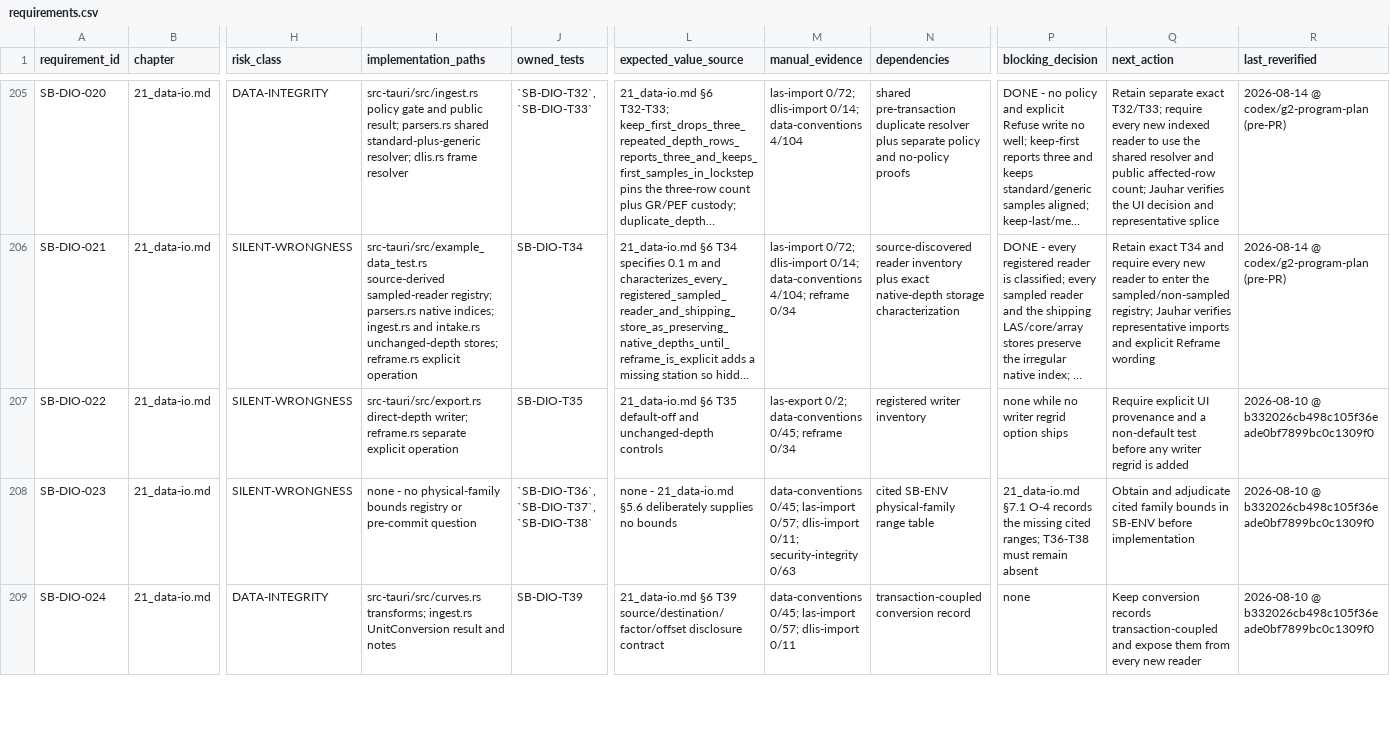
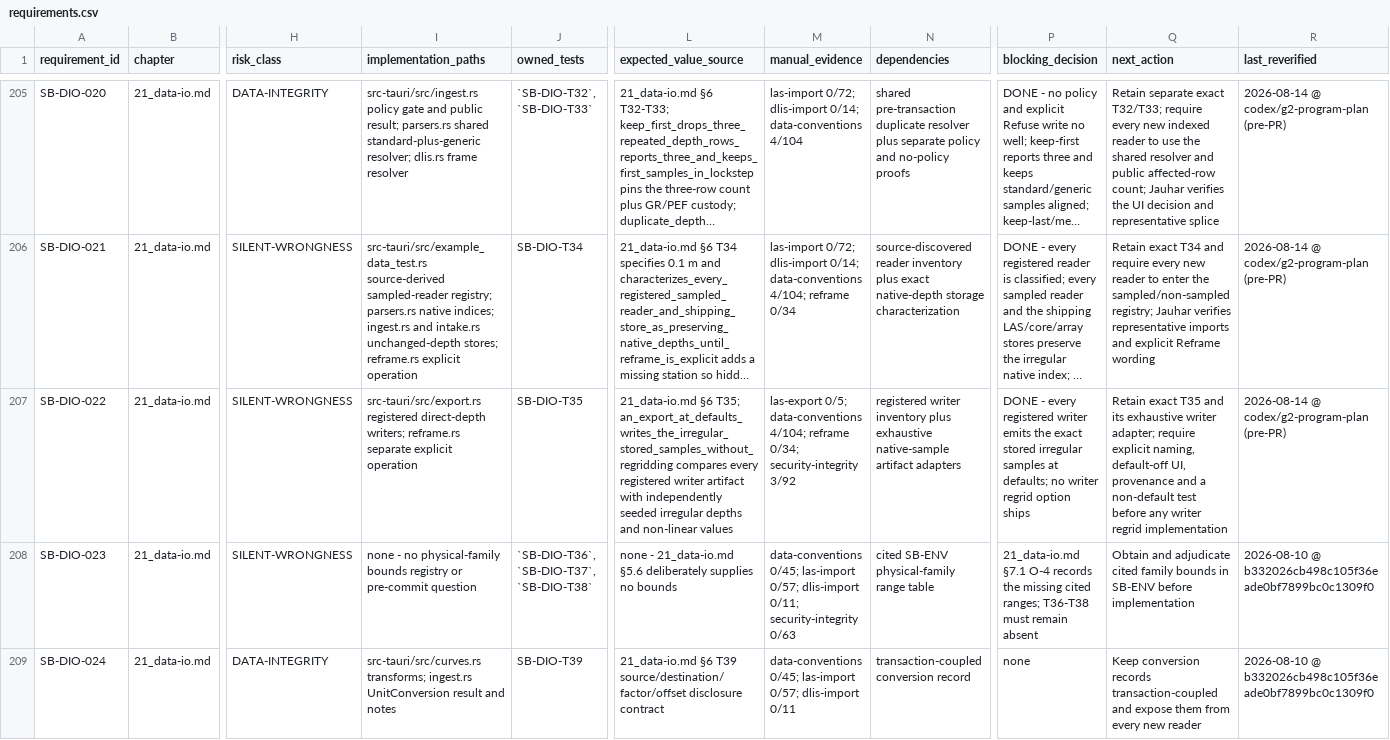
Before and after one commit to jauharst/SandiBumi, a CSV file: docs/takeover/requirements.csv, drawn as a sheet; only a part is shown, gaps mark what is left out; long unchanged cells end in …; the diff names each change by its address in the sheet, - before the commit and + after, or states it on an @@ line.

Commit message:
SB-DIO-022 prove native samples for every writer

```diff
--- a/docs/takeover/requirements.csv
+++ b/docs/takeover/requirements.csv
-I207 (implementation_paths): src-tauri/src/export.rs direct-depth writer; reframe.rs separate…
+I207 (implementation_paths): src-tauri/src/export.rs registered direct-depth writers; reframe.rs separate…
-L207 (expected_value_source): 21_data-io.md §6 T35 default-off and unchanged-depth controls
+L207 (expected_value_source): 21_data-io.md §6 T35; an_export_at_defaults_writes_the_irregular_stored_samples_without_regridding compares every registered writer artifact with independently seeded irregular depths and non-linear values
-M207 (manual_evidence): las-export 0/2; data-conventions 0/45; reframe 0/34
+M207 (manual_evidence): las-export 0/5; data-conventions 4/104; reframe 0/34; security-integrity 3/92
-N207 (dependencies): …writer inventory
+N207 (dependencies): …writer inventory plus exhaustive native-sample artifact adapters
-P207 (blocking_decision): none while no writer…
+P207 (blocking_decision): DONE - every registered writer emits the exact stored irregular samples at defaults; no writer…
-Q207 (next_action): Require explicit UI provenance and a non-default test before any writer regrid is added
+Q207 (next_action): Retain exact T35 and its exhaustive writer adapter; require explicit naming, default-off UI, provenance and a non-default test before any writer regrid implementation
-R207 (last_reverified): 2026-08-10 @ b332026cb498c105f36eade0bf7899bc0c1309f0
+R207 (last_reverified): 2026-08-14 @ codex/g2-program-plan (pre-PR)
```
Also changed, not shown: 6 other files.
